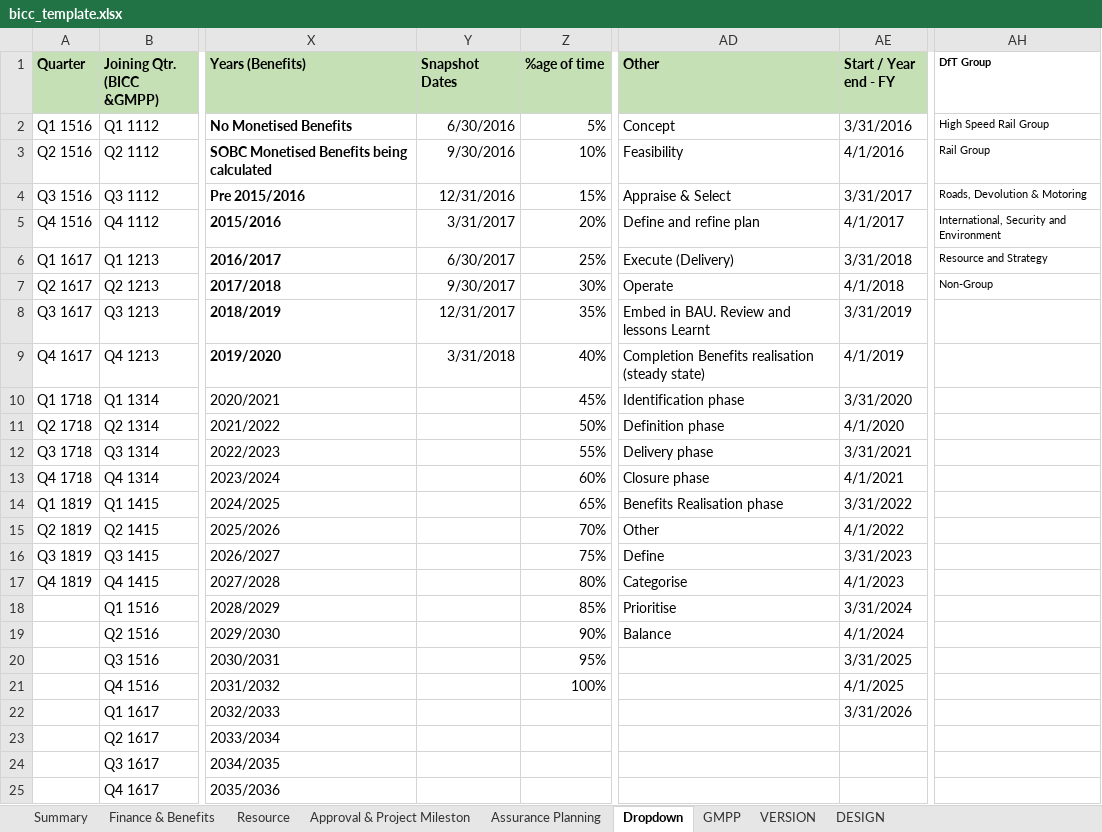
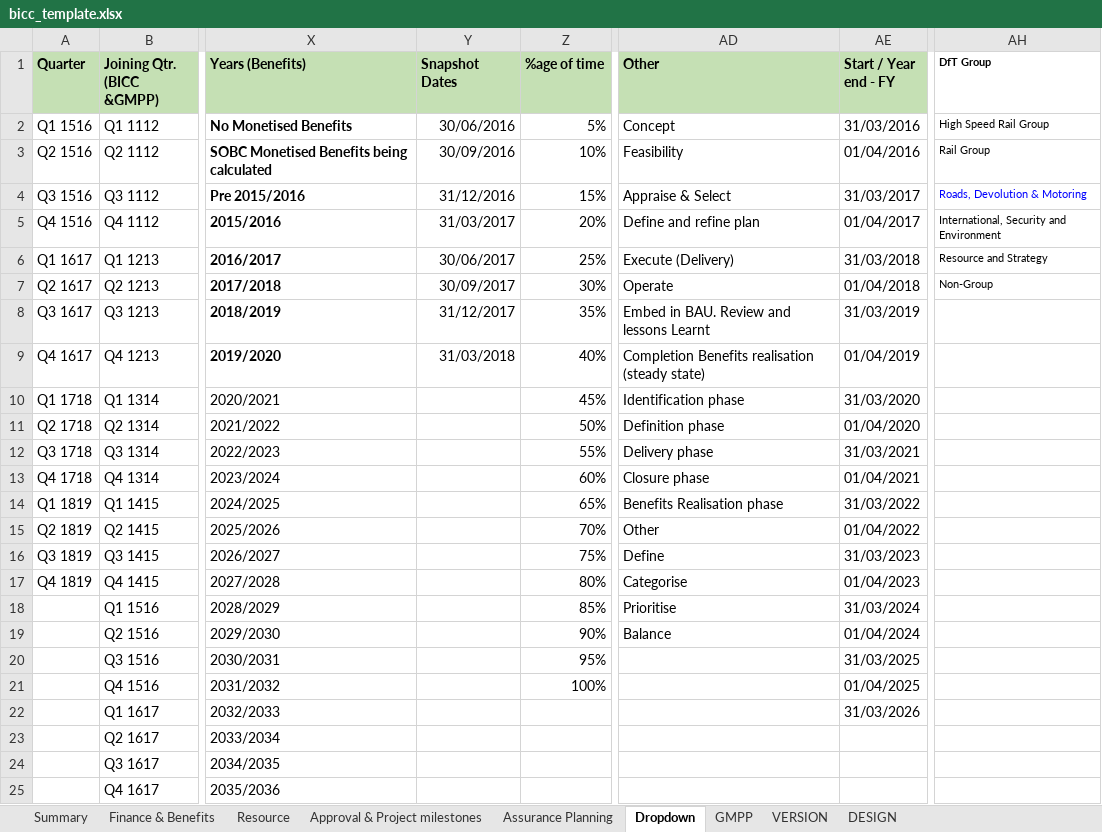
Before and after one commit to department-for-transport-public/bcompiler_datamap_files, an Excel workbook: bicc_template.xlsx, sheet Dropdown, drawn as a sheet; only a part is shown, gaps mark what is left out; values as stored, in another font and other column widths than the file's, no borders; the diff names each change by its address in the sheet, - before the commit and + after, or states it on an @@ line.

```diff
--- a/bicc_template.xlsx (sheet Dropdown)
+++ b/bicc_template.xlsx (sheet Dropdown)
-sheet tab: Approval & Project Mileston
+sheet tab: Approval & Project milestones
-Y2 (Snapshot Dates): 6/30/2016
+Y2 (Snapshot Dates): 30/06/2016
-AE2 (Start / Year end - FY): 3/31/2016
+AE2 (Start / Year end - FY): 31/03/2016
-Y3 (Snapshot Dates): 9/30/2016
+Y3 (Snapshot Dates): 30/09/2016
-AE3 (Start / Year end - FY): 4/1/2016
+AE3 (Start / Year end - FY): 01/04/2016
-Y4 (Snapshot Dates): 12/31/2016
+Y4 (Snapshot Dates): 31/12/2016
-AE4 (Start / Year end - FY): 3/31/2017
+AE4 (Start / Year end - FY): 31/03/2017
-AH4 text colour: black
+AH4 text colour: #0000FF
-Y5 (Snapshot Dates): 3/31/2017
+Y5 (Snapshot Dates): 31/03/2017
-AE5 (Start / Year end - FY): 4/1/2017
+AE5 (Start / Year end - FY): 01/04/2017
-Y6 (Snapshot Dates): 6/30/2017
+Y6 (Snapshot Dates): 30/06/2017
-AE6 (Start / Year end - FY): 3/31/2018
+AE6 (Start / Year end - FY): 31/03/2018
-Y7 (Snapshot Dates): 9/30/2017
+Y7 (Snapshot Dates): 30/09/2017
-AE7 (Start / Year end - FY): 4/1/2018
+AE7 (Start / Year end - FY): 01/04/2018
-Y8 (Snapshot Dates): 12/31/2017
+Y8 (Snapshot Dates): 31/12/2017
-AE8 (Start / Year end - FY): 3/31/2019
+AE8 (Start / Year end - FY): 31/03/2019
-Y9 (Snapshot Dates): 3/31/2018
+Y9 (Snapshot Dates): 31/03/2018
-AE9 (Start / Year end - FY): 4/1/2019
+AE9 (Start / Year end - FY): 01/04/2019
-AE10 (Start / Year end - FY): 3/31/2020
+AE10 (Start / Year end - FY): 31/03/2020
-AE11 (Start / Year end - FY): 4/1/2020
+AE11 (Start / Year end - FY): 01/04/2020
-AE12 (Start / Year end - FY): 3/31/2021
+AE12 (Start / Year end - FY): 31/03/2021
-AE13 (Start / Year end - FY): 4/1/2021
+AE13 (Start / Year end - FY): 01/04/2021
-AE14 (Start / Year end - FY): 3/31/2022
+AE14 (Start / Year end - FY): 31/03/2022
-AE15 (Start / Year end - FY): 4/1/2022
+AE15 (Start / Year end - FY): 01/04/2022
-AE16 (Start / Year end - FY): 3/31/2023
+AE16 (Start / Year end - FY): 31/03/2023
-AE17 (Start / Year end - FY): 4/1/2023
+AE17 (Start / Year end - FY): 01/04/2023
-AE18 (Start / Year end - FY): 3/31/2024
+AE18 (Start / Year end - FY): 31/03/2024
-AE19 (Start / Year end - FY): 4/1/2024
+AE19 (Start / Year end - FY): 01/04/2024
-AE20 (Start / Year end - FY): 3/31/2025
+AE20 (Start / Year end - FY): 31/03/2025
-AE21 (Start / Year end - FY): 4/1/2025
+AE21 (Start / Year end - FY): 01/04/2025
-AE22 (Start / Year end - FY): 3/31/2026
+AE22 (Start / Year end - FY): 31/03/2026
```
Also changed, not shown: sheet Finance & Benefits, sheet VERSION, sheet Summary, charts or pictures, 1 other file.
